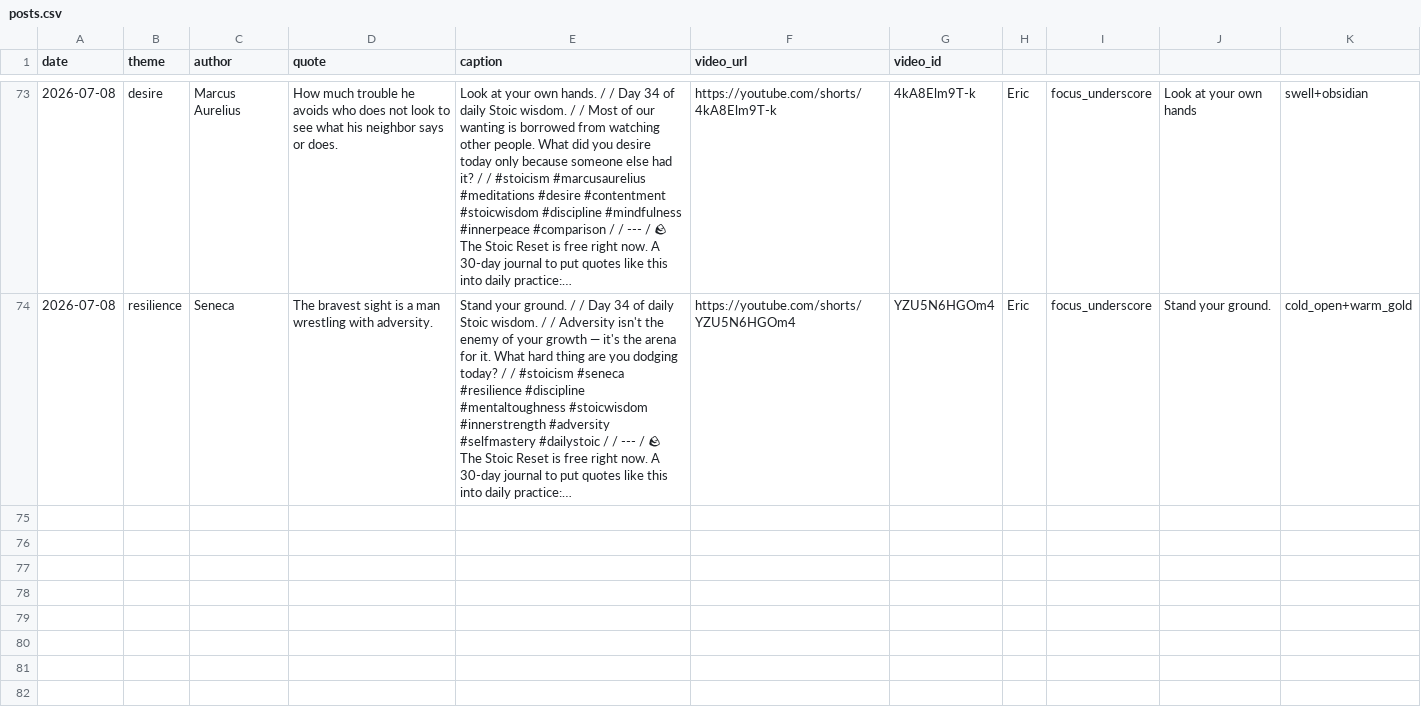
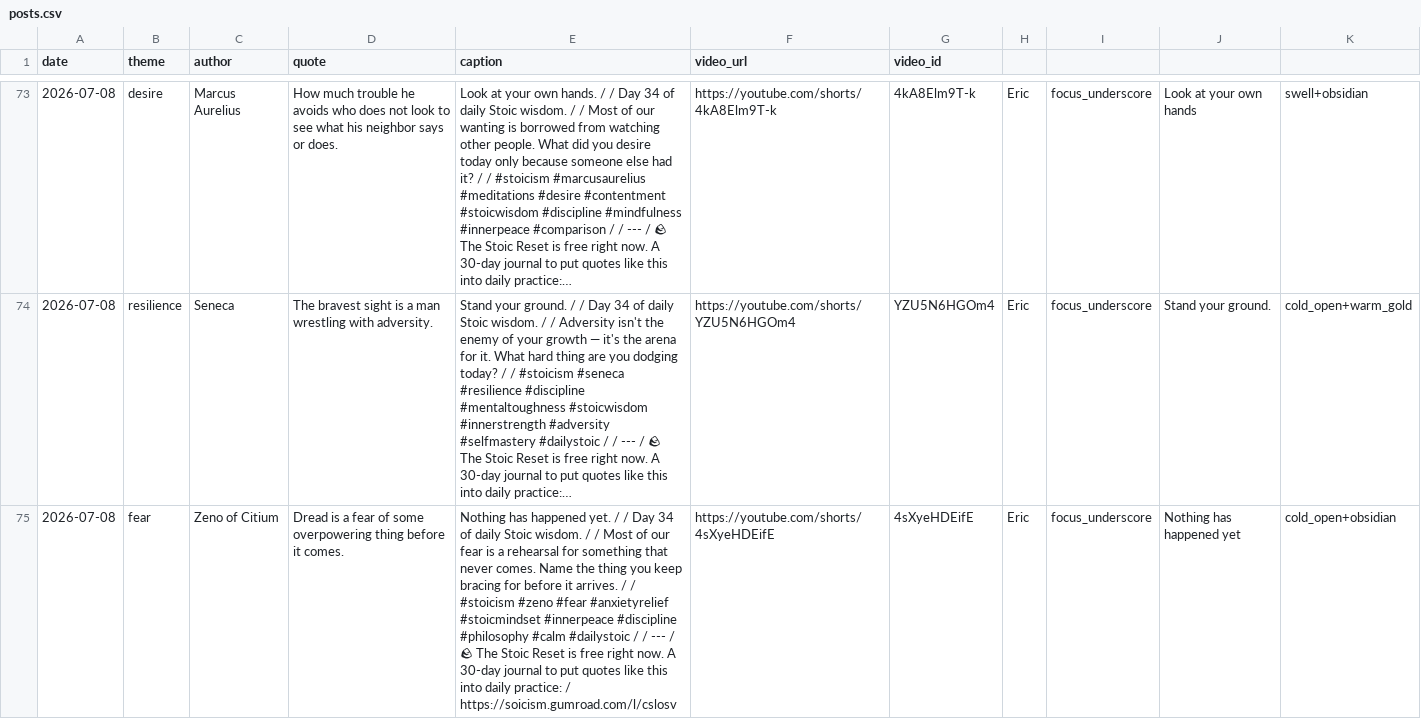
Before and after one commit to soicism2026-ex/stoic-bot, a CSV file: data/posts.csv, drawn as a sheet; only a part is shown, gaps mark what is left out; long unchanged cells end in …; the diff names each change by its address in the sheet, - before the commit and + after, or states it on an @@ line.

```diff
--- a/data/posts.csv
+++ b/data/posts.csv
+row 75: 2026-07-08 | fear | Zeno of Citium | Dread is a fear of some overpowering thing before it comes. | Nothing has happened yet. / / Day 34 of daily Stoic wisdom. / / Most of our fear is a rehearsal for something that never comes. Name the thing you keep bracing for before it arrives. / / #stoicism #zeno #fear #anxietyrelief #stoicmindset #innerpeace #discipline #philosophy #calm #dailystoic / / --- / 🪨 The Stoic Reset is free right now. A 30-day journal to put quotes like this into daily practice: / https://soicism.gumroad.com/l/cslosv | https://youtube.com/shorts/4sXyeHDEifE | 4sXyeHDEifE | Eric | focus_underscore | Nothing has happened yet | cold_open+obsidian
```
Also changed, not shown: data/analytics.csv, 1 other file.
